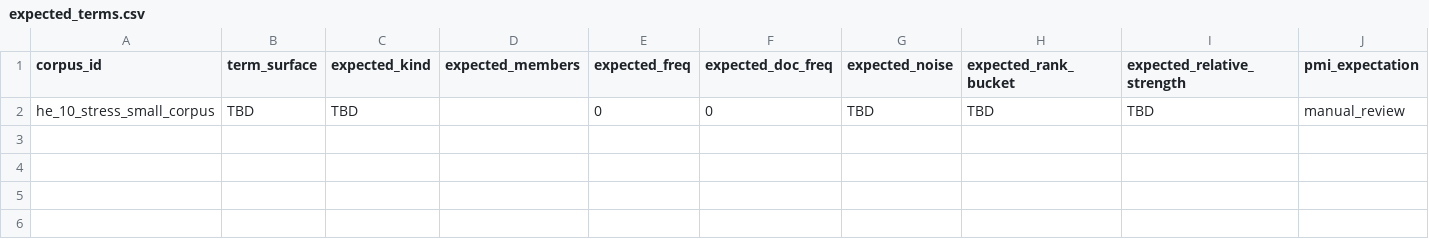
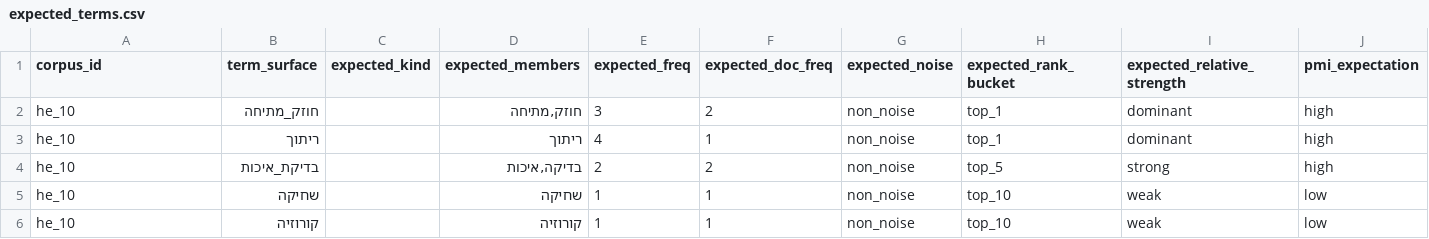
Before and after one commit to SindromRadioSpb/Hebrew-NLP-Pipeline, a CSV file: he_10_stress_small_corpus/expected_terms.csv, drawn as a sheet; only a part is shown; removed rows and columns are numbered as before the commit, all else as after; rows hold the shown columns only; the diff names each change by its address in the sheet, - before the commit and + after, or states it on an @@ line.

```diff
--- a/he_10_stress_small_corpus/expected_terms.csv
+++ b/he_10_stress_small_corpus/expected_terms.csv
-row 2: he_10_stress_small_corpus | TBD | TBD |  | 0 | 0 | TBD | TBD | TBD | manual_review
+row 2: he_10 | חוזק_מתיחה |  | חוזק,מתיחה | 3 | 2 | non_noise | top_1 | dominant | high
+row 3: he_10 | ריתוך |  | ריתוך | 4 | 1 | non_noise | top_1 | dominant | high
+row 4: he_10 | בדיקת_איכות |  | בדיקה,איכות | 2 | 2 | non_noise | top_5 | strong | high
+row 5: he_10 | שחיקה |  | שחיקה | 1 | 1 | non_noise | top_10 | weak | low
+row 6: he_10 | קורוזיה |  | קורוזיה | 1 | 1 | non_noise | top_10 | weak | low
```
Also changed, not shown: he_03_docfreq_crossdoc/expected_terms.csv, he_05_terms_balanced/expected_lemmas.csv, 19 other files.
